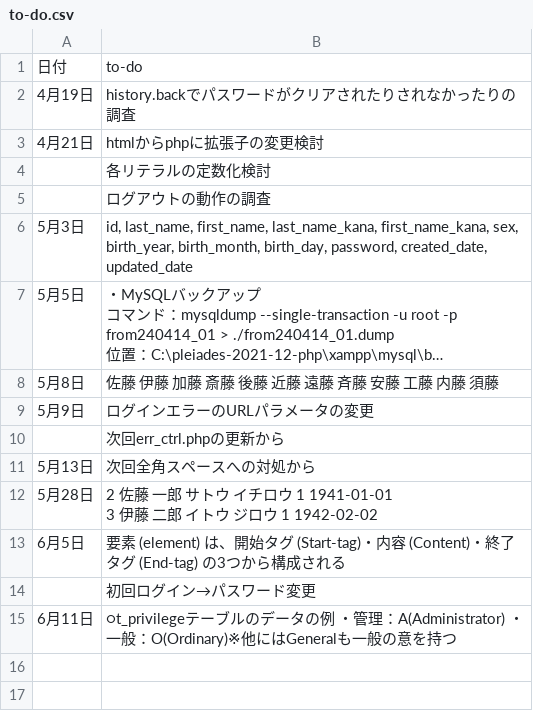
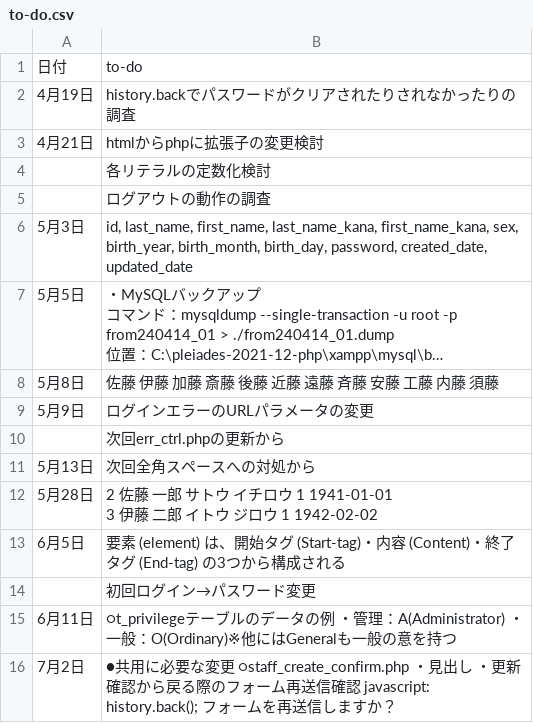
Before and after one commit to hiro-account/y240414_01shop_system, a CSV file: zzz_doc/to-do.csv, drawn as a sheet; long unchanged cells end in …; the diff names each change by its address in the sheet, - before the commit and + after, or states it on an @@ line.

```diff
--- a/zzz_doc/to-do.csv
+++ b/zzz_doc/to-do.csv
+row 16: 7月2日 | ●共用に必要な変更 ○staff_create_confirm.php ・見出し ・更新確認から戻る際のフォーム再送信確認 javascript: history.back(); フォームを再送信しますか？
```
Also changed, not shown: 8 other files.
